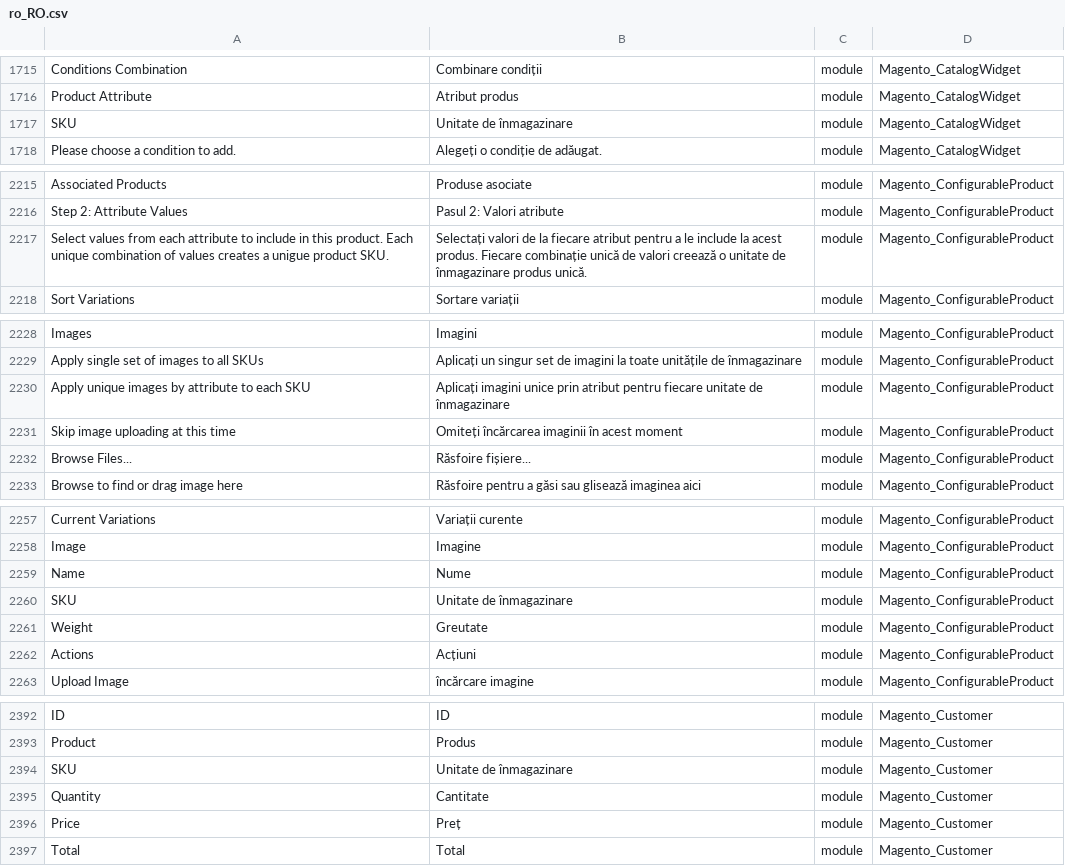
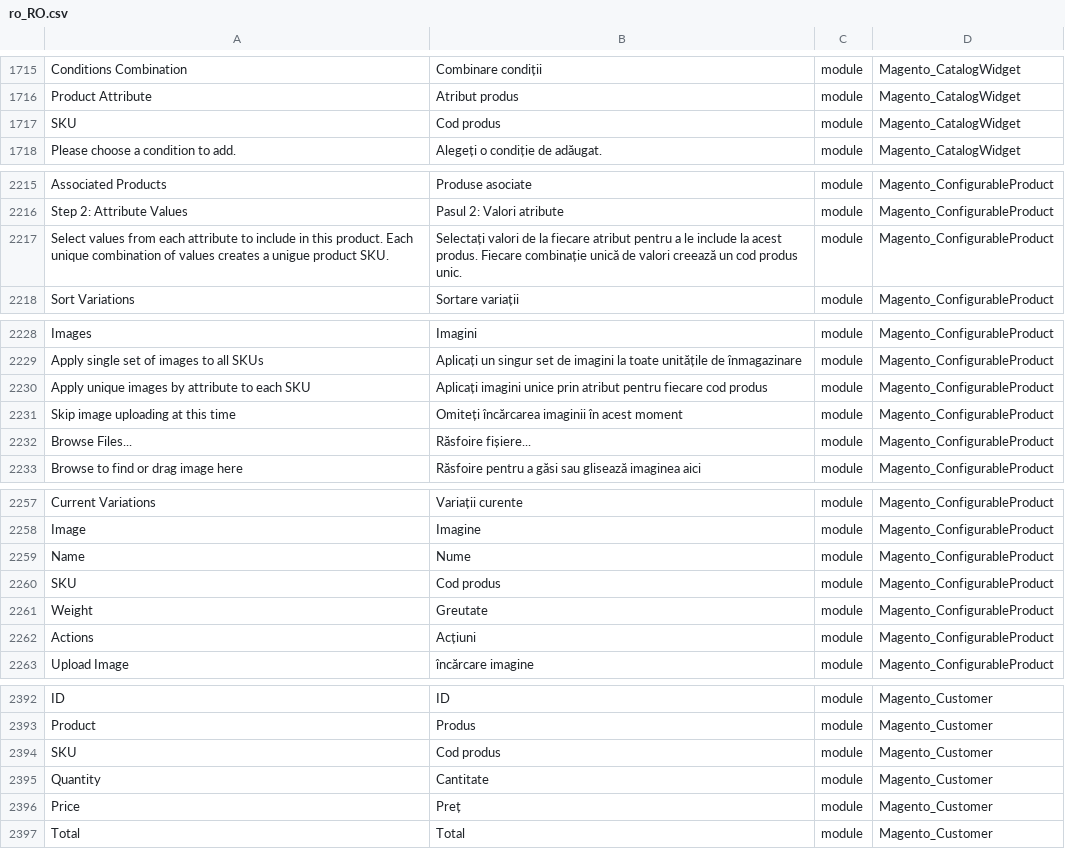
Before and after one commit to burlacu-web/magento2-romanian-language-pack, a CSV file: ro_RO.csv, drawn as a sheet; only a part is shown, gaps mark what is left out; the diff covers the shown part only.

```diff
--- a/ro_RO.csv
+++ b/ro_RO.csv
@@ -1716,3 +1716,3 @@
 "Product Attribute","Atribut produs","module","Magento_CatalogWidget"
-"SKU","Unitate de înmagazinare","module","Magento_CatalogWidget"
+"SKU","Cod produs","module","Magento_CatalogWidget"
 "Please choose a condition to add.","Alegeți o condiție de adăugat.","module","Magento_CatalogWidget"
@@ -2218,3 +2218,3 @@
 "Step 2: Attribute Values","Pasul 2: Valori atribute","module","Magento_ConfigurableProduct"
-"Select values from each attribute to include in this product. Each unique combination of values creates a unigue product SKU.","Selectați valori de la fiecare atribut pentru a le include la acest produs. Fiecare combinație unică de valori creează o unitate de înmagazinare produs unică.","module","Magento_ConfigurableProduct"
+"Select values from each attribute to include in this product. Each unique combination of values creates a unigue product SKU.","Selectați valori de la fiecare atribut pentru a le include la acest produs. Fiecare combinație unică de valori creează un cod produs unic.","module","Magento_ConfigurableProduct"
 "Sort Variations","Sortare variații","module","Magento_ConfigurableProduct"
@@ -2233,3 +2233,3 @@
 "Apply single set of images to all SKUs","Aplicați un singur set de imagini la toate unitățile de înmagazinare","module","Magento_ConfigurableProduct"
-"Apply unique images by attribute to each SKU","Aplicați imagini unice prin atribut pentru fiecare unitate de înmagazinare","module","Magento_ConfigurableProduct"
+"Apply unique images by attribute to each SKU","Aplicați imagini unice prin atribut pentru fiecare cod produs","module","Magento_ConfigurableProduct"
 "Skip image uploading at this time","Omiteți încărcarea imaginii în acest moment","module","Magento_ConfigurableProduct"
@@ -2265,3 +2265,3 @@
 "Name","Nume","module","Magento_ConfigurableProduct"
-"SKU","Unitate de înmagazinare","module","Magento_ConfigurableProduct"
+"SKU","Cod produs","module","Magento_ConfigurableProduct"
 "Weight","Greutate","module","Magento_ConfigurableProduct"
@@ -2399,3 +2399,3 @@
 "Product","Produs","module","Magento_Customer"
-"SKU","Unitate de înmagazinare","module","Magento_Customer"
+"SKU","Cod produs","module","Magento_Customer"
 "Quantity","Cantitate","module","Magento_Customer"
```
Also changed, not shown: 17 edited cells elsewhere in this file, 1 other file.
